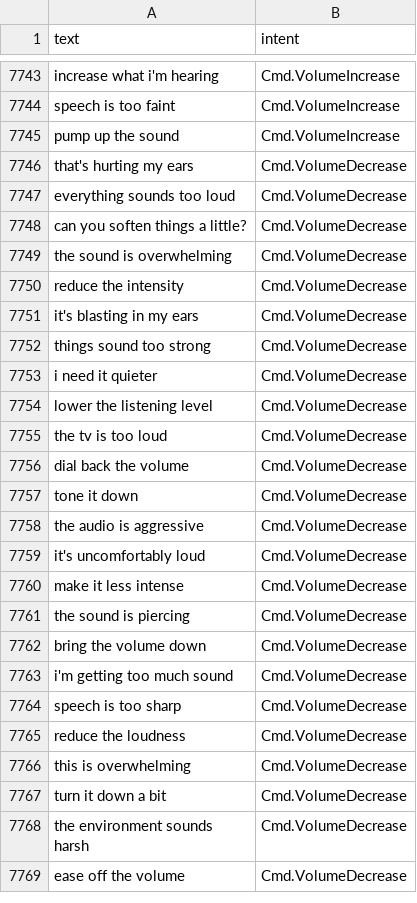
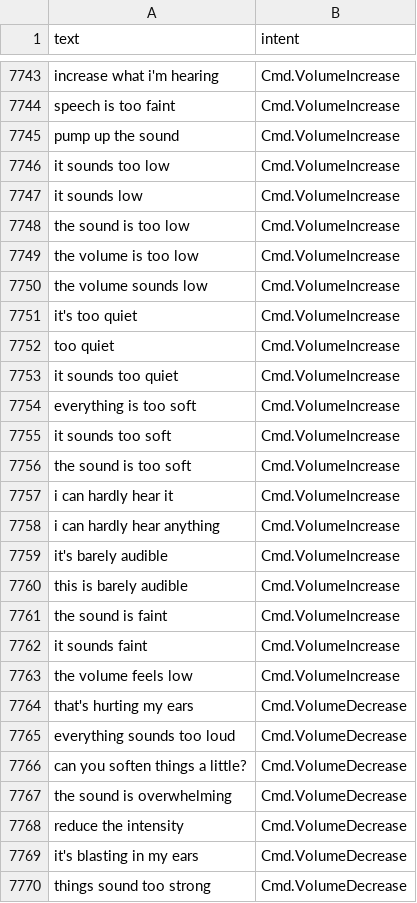
Before and after one commit to akashrwt5/IntentClassifier, a CSV file: data/intent_data_new.csv, drawn as a sheet; only a part is shown, gaps mark what is left out; the shorter side is filled out with more unchanged rows; the diff names each change by its address in the sheet, - before the commit and + after, or states it on an @@ line.

```diff
--- a/data/intent_data_new.csv
+++ b/data/intent_data_new.csv
+row 7746: it sounds too low | Cmd.VolumeIncrease
+row 7747: it sounds low | Cmd.VolumeIncrease
+row 7748: the sound is too low | Cmd.VolumeIncrease
+row 7749: the volume is too low | Cmd.VolumeIncrease
+row 7750: the volume sounds low | Cmd.VolumeIncrease
+row 7751: it's too quiet | Cmd.VolumeIncrease
+row 7752: too quiet | Cmd.VolumeIncrease
+row 7753: it sounds too quiet | Cmd.VolumeIncrease
+row 7754: everything is too soft | Cmd.VolumeIncrease
+row 7755: it sounds too soft | Cmd.VolumeIncrease
+row 7756: the sound is too soft | Cmd.VolumeIncrease
+row 7757: i can hardly hear it | Cmd.VolumeIncrease
+row 7758: i can hardly hear anything | Cmd.VolumeIncrease
+row 7759: it's barely audible | Cmd.VolumeIncrease
+row 7760: this is barely audible | Cmd.VolumeIncrease
+row 7761: the sound is faint | Cmd.VolumeIncrease
+row 7762: it sounds faint | Cmd.VolumeIncrease
+row 7763: the volume feels low | Cmd.VolumeIncrease
```
Also changed, not shown: 8 other files.
